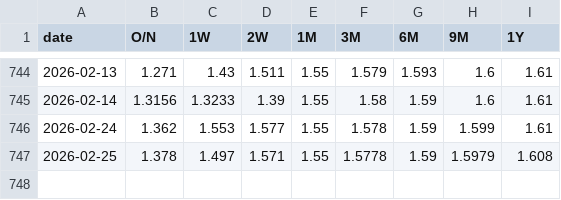
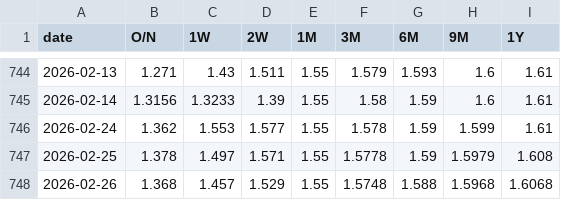
Before and after one commit to mountainguan/Chanlun_Tutor, a CSV file: data/shibor_cache.csv, drawn as a sheet; only a part is shown, gaps mark what is left out; the diff names each change by its address in the sheet, - before the commit and + after, or states it on an @@ line.

```diff
--- a/data/shibor_cache.csv
+++ b/data/shibor_cache.csv
+row 748: 2026-02-26 | 1.368 | 1.457 | 1.529 | 1.55 | 1.5748 | 1.588 | 1.5968 | 1.6068
```
Also changed, not shown: data/market_sentiment_cache.csv, 12 other files.
